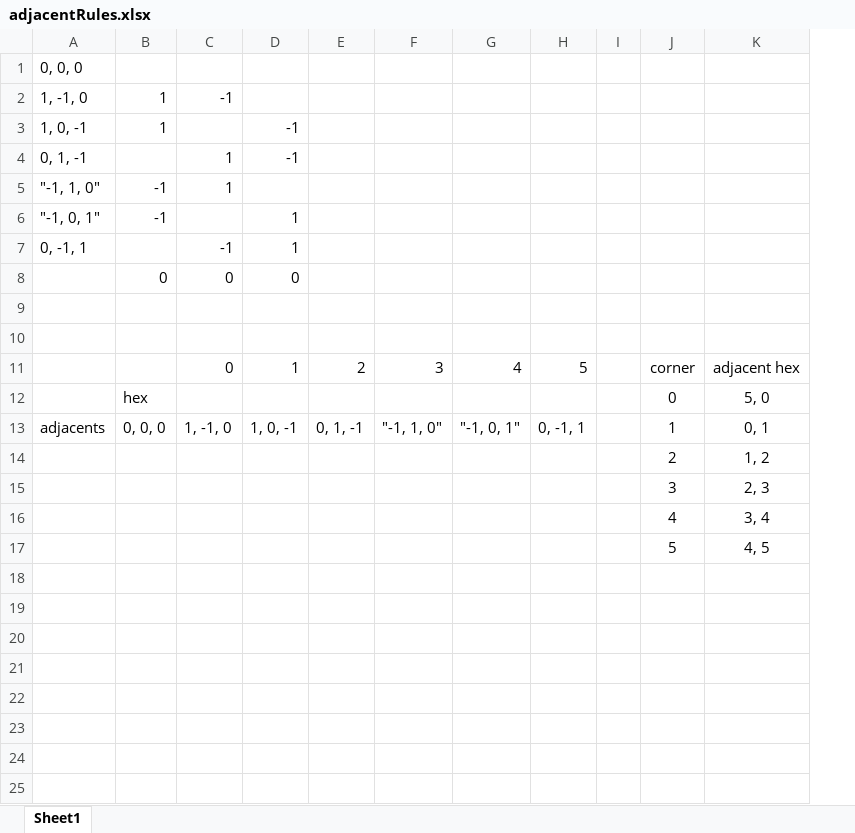
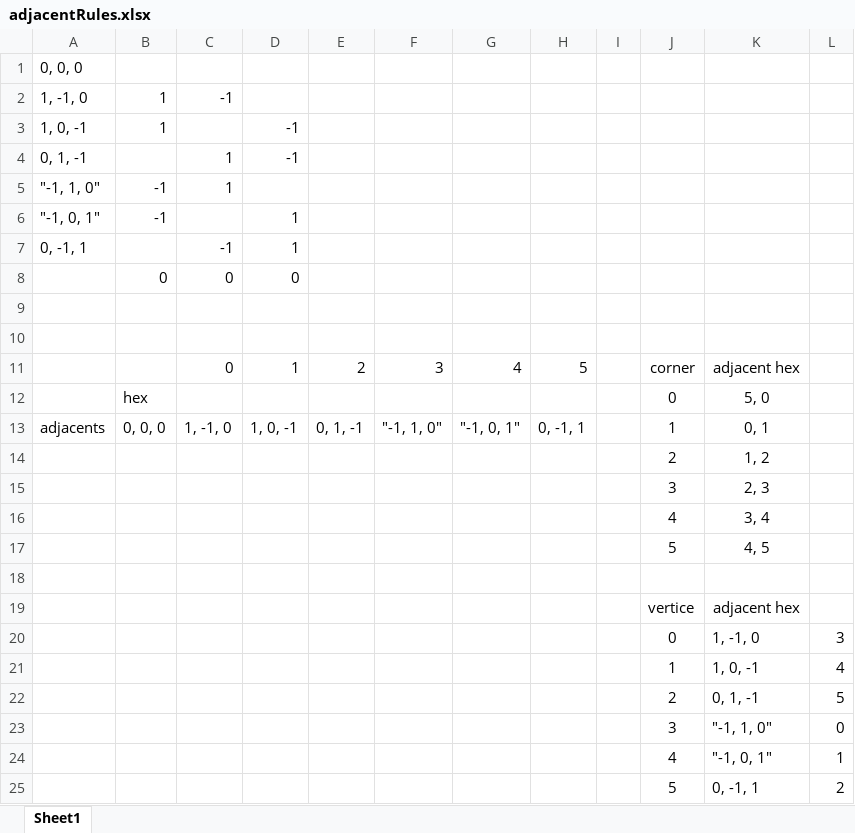
Before and after one commit to InfectedwG/SettlersOfCatan, an Excel workbook: adjacentRules.xlsx, sheet Sheet1, drawn as a sheet; values as stored, in another font and other column widths than the file's, no borders; the diff names each change by its address in the sheet, - before the commit and + after, or states it on an @@ line.

Commit message:
Update adjacentRules.xlsx

```diff
--- a/adjacentRules.xlsx (sheet Sheet1)
+++ b/adjacentRules.xlsx (sheet Sheet1)
+column L, empty
+row 18: (empty)
+row 19:  |  |  |  |  |  |  |  |  | vertice | adjacent hex
+row 20:  |  |  |  |  |  |  |  |  | 0 | 1, -1, 0 | 3
+row 21:  |  |  |  |  |  |  |  |  | 1 | 1, 0, -1 | 4
+row 22:  |  |  |  |  |  |  |  |  | 2 | 0, 1, -1 | 5
+row 23:  |  |  |  |  |  |  |  |  | 3 | "-1, 1, 0" | 0
+row 24:  |  |  |  |  |  |  |  |  | 4 | "-1, 0, 1" | 1
+row 25:  |  |  |  |  |  |  |  |  | 5 | 0, -1, 1 | 2
```
